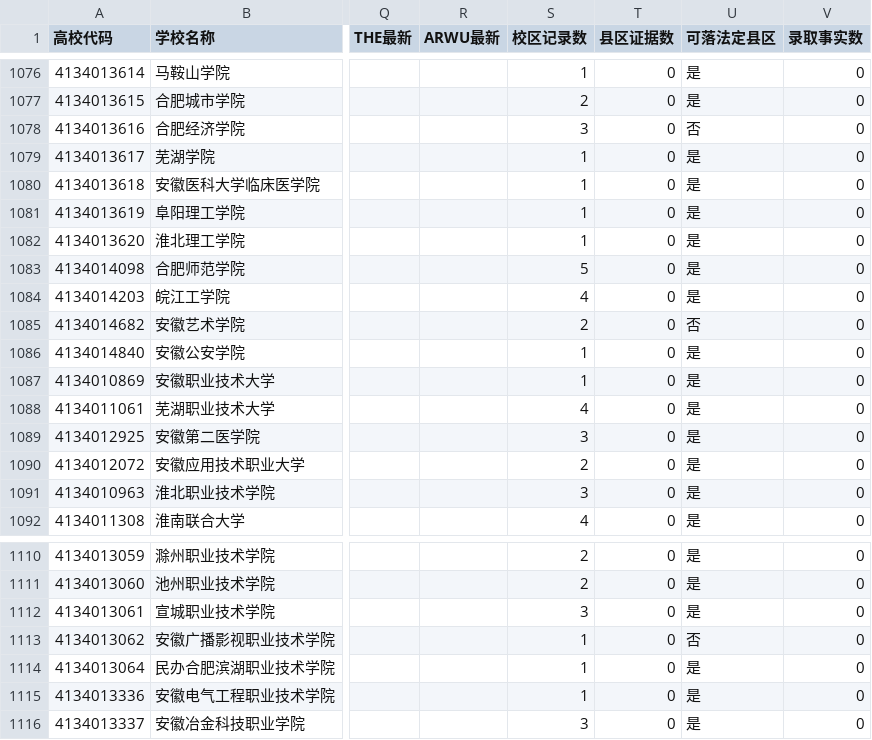
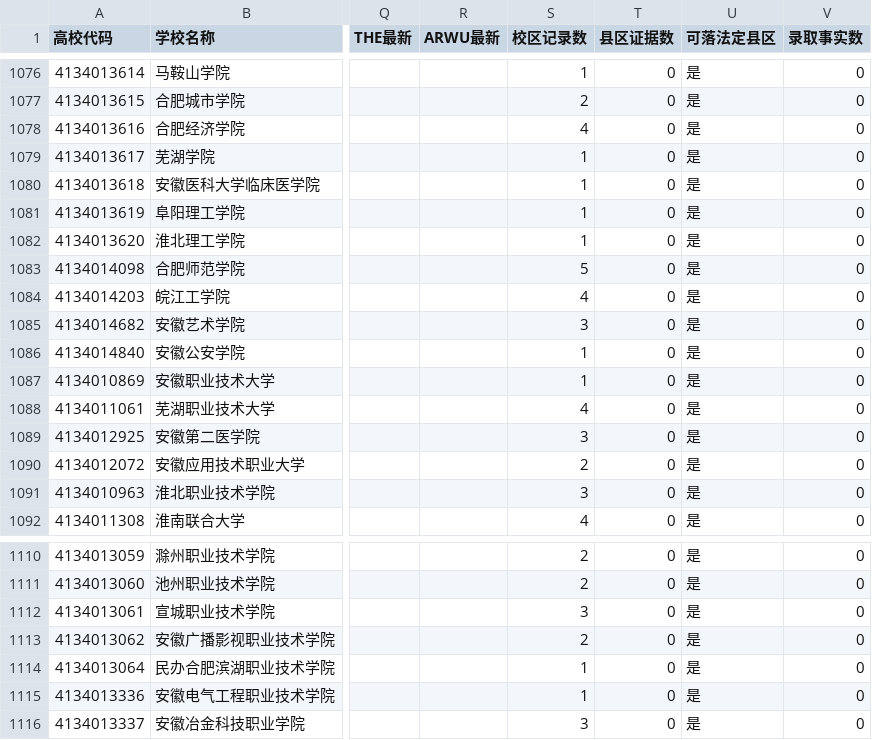
Before and after one commit to ProfessorZhi/china-university-atlas, a CSV file: reports/university-master.csv, drawn as a sheet; only a part is shown, gaps mark what is left out; the diff names each change by its address in the sheet, - before the commit and + after, or states it on an @@ line.

```diff
--- a/reports/university-master.csv
+++ b/reports/university-master.csv
-S1078 (校区记录数): 3
+S1078 (校区记录数): 4
-U1078 (可落法定县区): 否
+U1078 (可落法定县区): 是
-S1085 (校区记录数): 2
+S1085 (校区记录数): 3
-U1085 (可落法定县区): 否
+U1085 (可落法定县区): 是
-S1113 (校区记录数): 1
+S1113 (校区记录数): 2
-U1113 (可落法定县区): 否
+U1113 (可落法定县区): 是
```
Also changed, not shown: reports/city-only-schools.csv, reports/province-coverage.csv, 3 other files.
